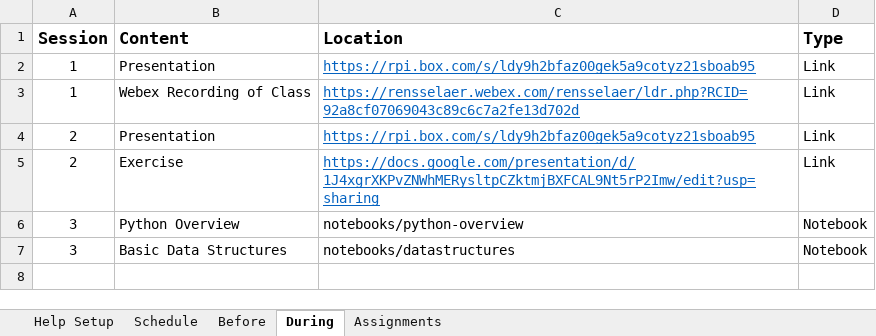
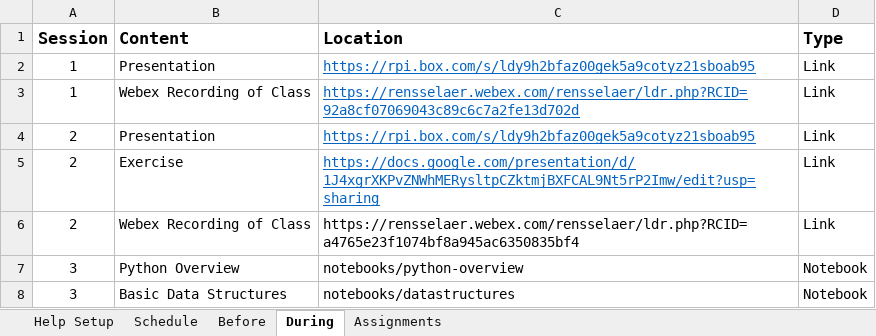
Before and after one commit to rpi-techfundamentals/ms-website-fall-2020, an Excel workbook: config/class.xlsx, sheet During, drawn as a sheet; values as stored, in another font and other column widths than the file's, no borders; the diff names each change by its address in the sheet, - before the commit and + after, or states it on an @@ line.

```diff
--- a/config/class.xlsx (sheet During)
+++ b/config/class.xlsx (sheet During)
+row 6: 2 | Webex Recording of Class | https://rensselaer.webex.com/rensselaer/ldr.php?RCID=a4765e23f1074bf8a945ac6350835bf4 | Link
```
Also changed, not shown: 10 other files.
